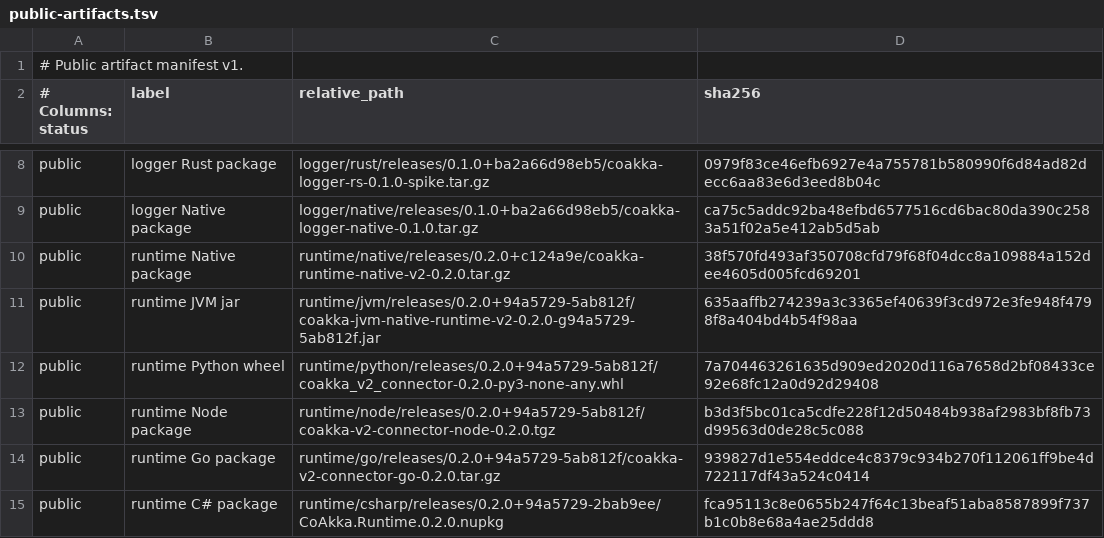
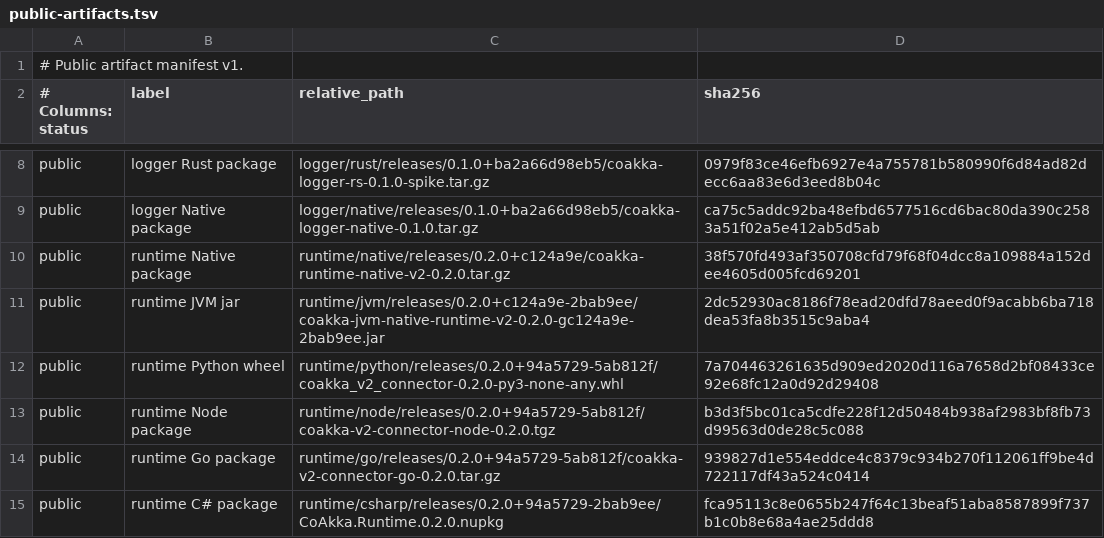
Before and after one commit to phuong-tran/coakka-publish, a TSV file: artifacts/public-artifacts.tsv, drawn as a sheet; only a part is shown, gaps mark what is left out.

Commit message:
Publish JVM runtime rebundle over c124a9e

```diff
--- a/artifacts/public-artifacts.tsv
+++ b/artifacts/public-artifacts.tsv
@@ -10,3 +10,3 @@ public	logger Native package	logger/native/releases/0.1.0+ba2a66d98eb5/coakka-lo
 public	runtime Native package	runtime/native/releases/0.2.0+c124a9e/coakka-runtime-native-v2-0.2.0.tar.gz	38f570fd493af350708cfd79f68f04dcc8a109884a152dee4605d005fcd69201
-public	runtime JVM jar	runtime/jvm/releases/0.2.0+94a5729-5ab812f/coakka-jvm-native-runtime-v2-0.2.0-g94a5729-5ab812f.jar	635aaffb274239a3c3365ef40639f3cd972e3fe948f4798f8a404bd4b54f98aa
+public	runtime JVM jar	runtime/jvm/releases/0.2.0+c124a9e-2bab9ee/coakka-jvm-native-runtime-v2-0.2.0-gc124a9e-2bab9ee.jar	2dc52930ac8186f78ead20dfd78aeed0f9acabb6ba718dea53fa8b3515c9aba4
 public	runtime Python wheel	runtime/python/releases/0.2.0+94a5729-5ab812f/coakka_v2_connector-0.2.0-py3-none-any.whl	7a704463261635d909ed2020d116a7658d2bf08433ce92e68fc12a0d92d29408
```
Also changed, not shown: 36 other files.
